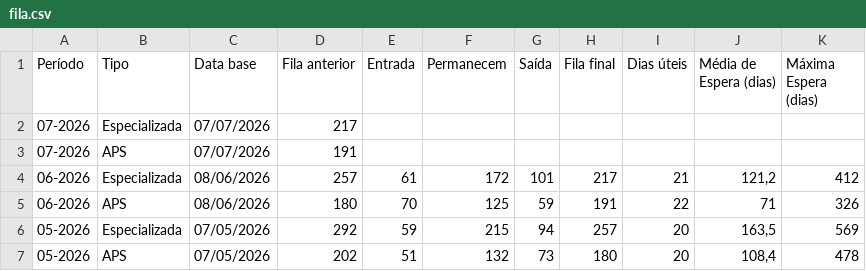
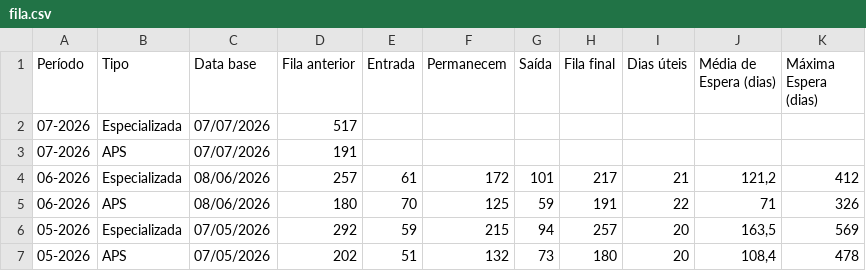
Before and after one commit to oscarlasilva/painel, a CSV file: dados/fila.csv, drawn as a sheet.

Commit message:
Update fila.csv

```diff
--- a/dados/fila.csv
+++ b/dados/fila.csv
@@ -1,3 +1,3 @@
 Período,Tipo,Data base,Fila anterior,Entrada,Permanecem,Saída,Fila final,Dias úteis,Média de Espera (dias),Máxima Espera (dias)
-07-2026,Especializada,07/07/2026,217,,,,,,,
+07-2026,Especializada,07/07/2026,517,,,,,,,
 07-2026,APS,07/07/2026,191,,,,,,,
```
